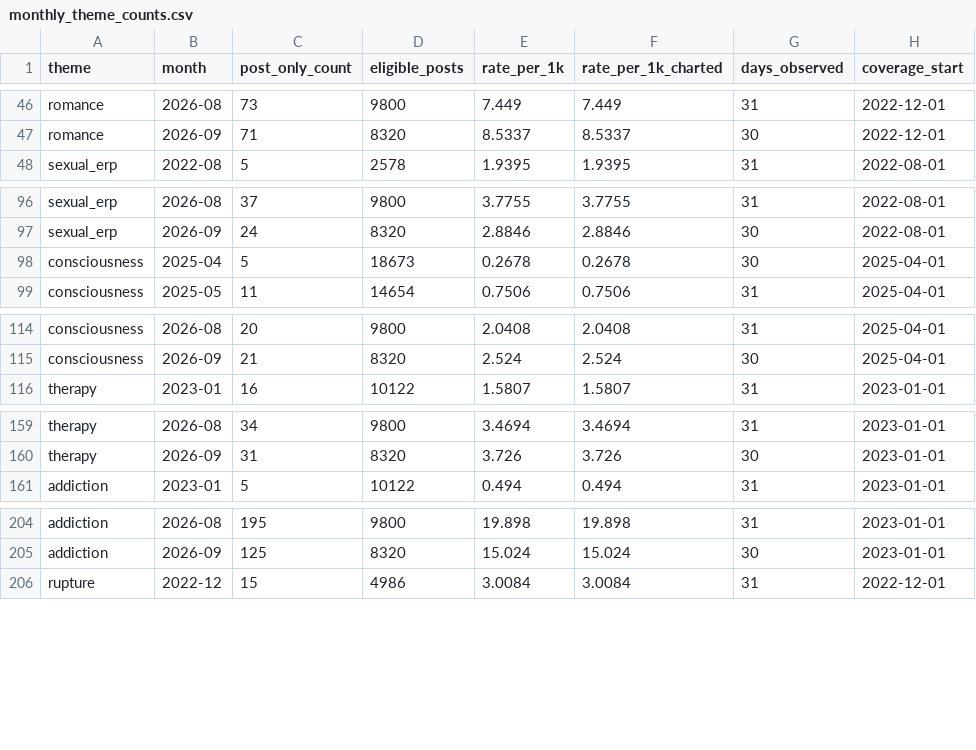
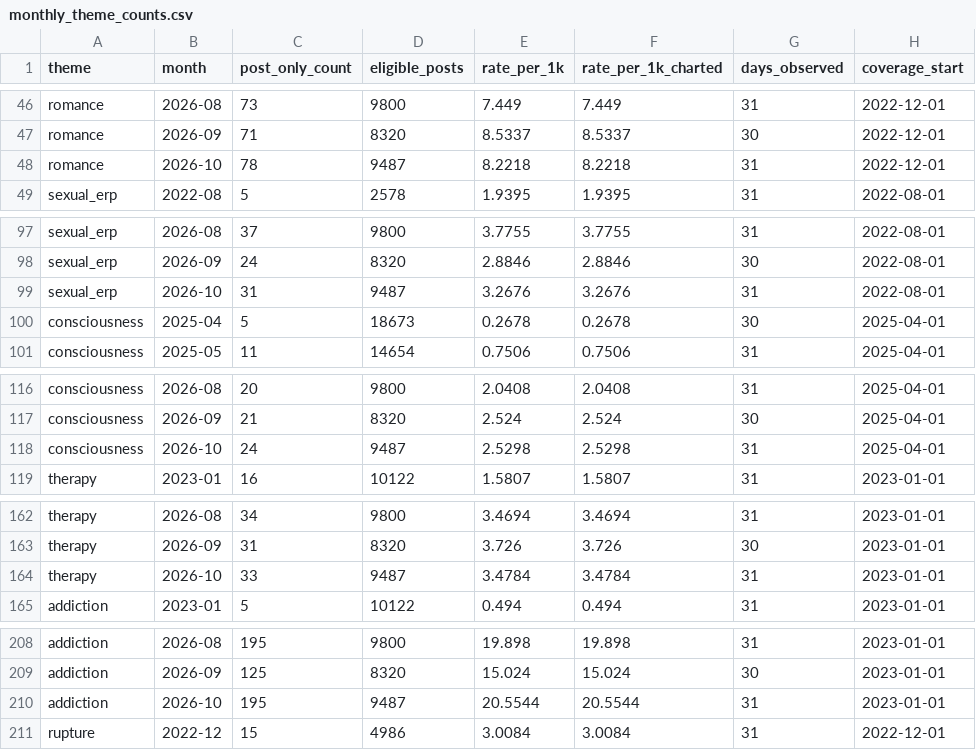
Before and after one commit to hopeshub/myfriendisai, a CSV file: web/public/dataset/v1/monthly_theme_counts.csv, drawn as a sheet; only a part is shown, gaps mark what is left out; the diff covers the shown part only.

```diff
--- a/web/public/dataset/v1/monthly_theme_counts.csv
+++ b/web/public/dataset/v1/monthly_theme_counts.csv
@@ -47,2 +47,3 @@ romance,2026-08,73,9800,7.449,7.449,31,2022-12-01
 romance,2026-09,71,8320,8.5337,8.5337,30,2022-12-01
+romance,2026-10,78,9487,8.2218,8.2218,31,2022-12-01
 sexual_erp,2022-08,5,2578,1.9395,1.9395,31,2022-08-01
@@ -97,2 +98,3 @@ sexual_erp,2026-08,37,9800,3.7755,3.7755,31,2022-08-01
 sexual_erp,2026-09,24,8320,2.8846,2.8846,30,2022-08-01
+sexual_erp,2026-10,31,9487,3.2676,3.2676,31,2022-08-01
 consciousness,2025-04,5,18673,0.2678,0.2678,30,2025-04-01
@@ -115,2 +117,3 @@ consciousness,2026-08,20,9800,2.0408,2.0408,31,2025-04-01
 consciousness,2026-09,21,8320,2.524,2.524,30,2025-04-01
+consciousness,2026-10,24,9487,2.5298,2.5298,31,2025-04-01
 therapy,2023-01,16,10122,1.5807,1.5807,31,2023-01-01
@@ -160,2 +163,3 @@ therapy,2026-08,34,9800,3.4694,3.4694,31,2023-01-01
 therapy,2026-09,31,8320,3.726,3.726,30,2023-01-01
+therapy,2026-10,33,9487,3.4784,3.4784,31,2023-01-01
 addiction,2023-01,5,10122,0.494,0.494,31,2023-01-01
@@ -205,2 +209,3 @@ addiction,2026-08,195,9800,19.898,19.898,31,2023-01-01
 addiction,2026-09,125,8320,15.024,15.024,30,2023-01-01
+addiction,2026-10,195,9487,20.5544,20.5544,31,2023-01-01
 rupture,2022-12,15,4986,3.0084,3.0084,31,2022-12-01
```
Also changed, not shown: 1 added row elsewhere in this file, web/public/dataset/v1/monthly_community_volumes.csv, 22 other files.
